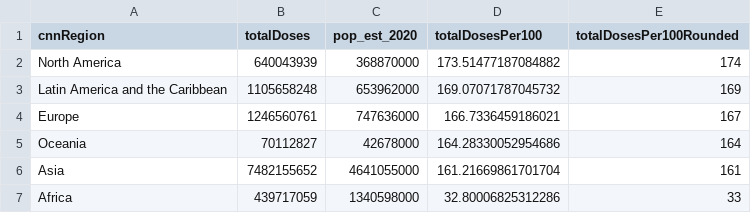
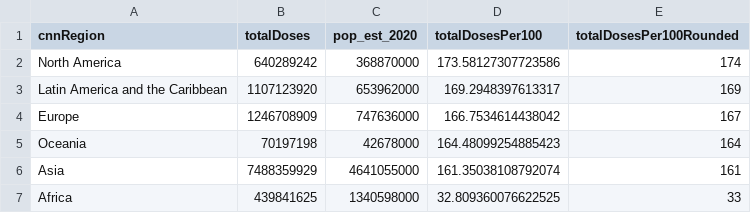
Before and after one commit to codecreative/covid-regional, a CSV file: with-regions-calculated.csv, drawn as a sheet.

```diff
--- a/with-regions-calculated.csv
+++ b/with-regions-calculated.csv
@@ -1,7 +1,7 @@
 cnnRegion,totalDoses,pop_est_2020,totalDosesPer100,totalDosesPer100Rounded
-North America,640043939,368870000,173.51477187084882,174
-Latin America and the Caribbean,1105658248,653962000,169.07071787045732,169
-Europe,1246560761,747636000,166.7336459186021,167
-Oceania,70112827,42678000,164.28330052954686,164
-Asia,7482155652,4641055000,161.21669861701704,161
-Africa,439717059,1340598000,32.80006825312286,33
+North America,640289242,368870000,173.58127307723586,174
+Latin America and the Caribbean,1107123920,653962000,169.2948397613317,169
+Europe,1246708909,747636000,166.7534614438042,167
+Oceania,70197198,42678000,164.48099254885423,164
+Asia,7488359929,4641055000,161.35038108792074,161
+Africa,439841625,1340598000,32.809360076622525,33
```
Also changed, not shown: with-regions-v2.csv, with-regions.csv.
